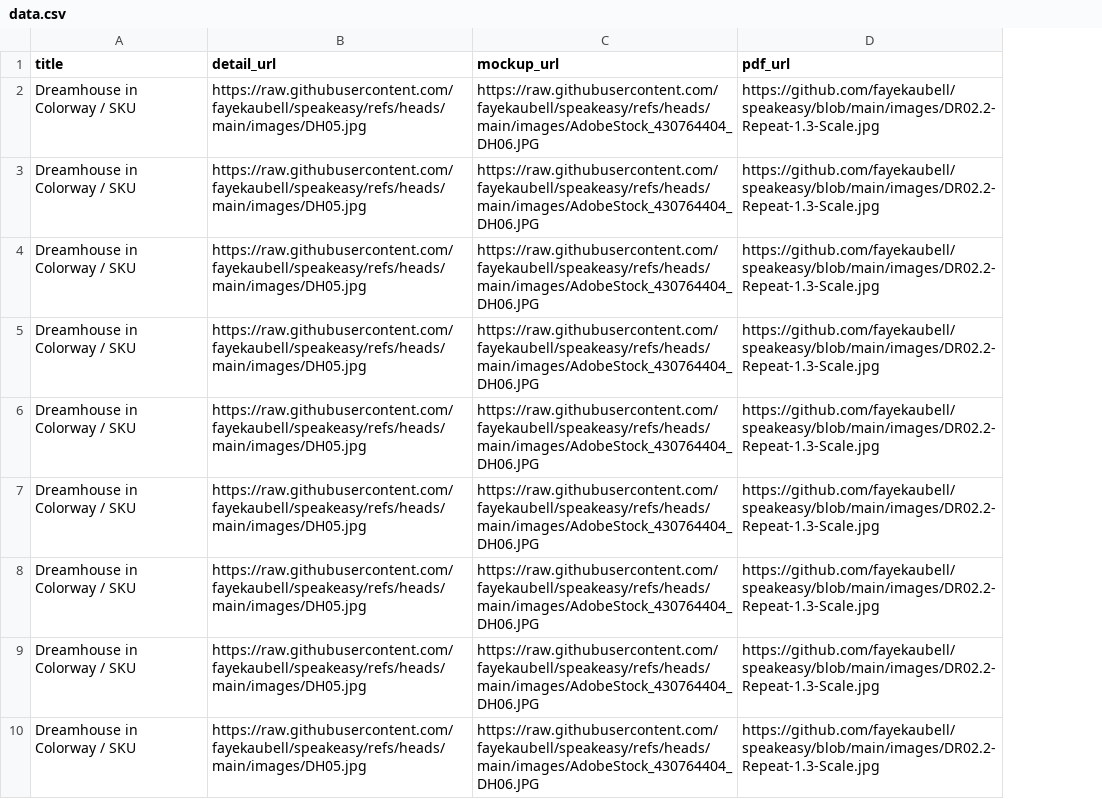
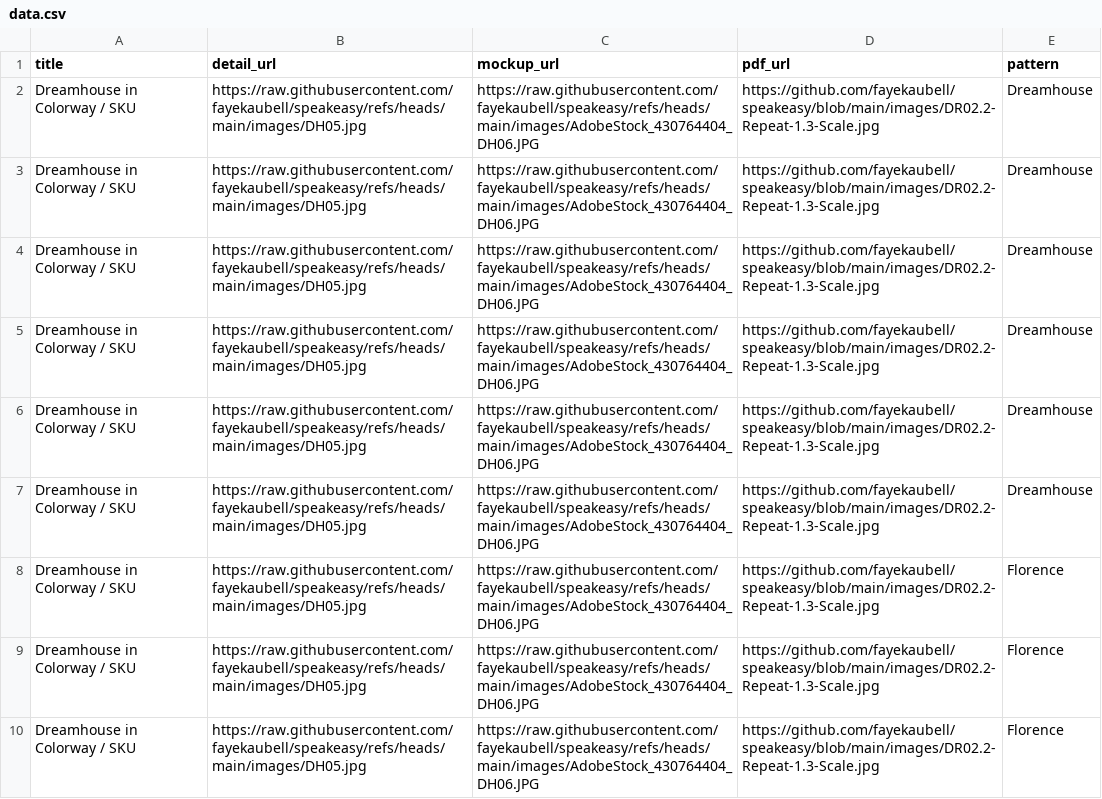
Before and after one commit to fayekaubell/speakeasy, a CSV file: data.csv, drawn as a sheet; only a part is shown; the diff names each change by its address in the sheet, - before the commit and + after, or states it on an @@ line.

Commit message:
Update data.csv

```diff
--- a/data.csv
+++ b/data.csv
+column E (pattern), rows 2-10: Dreamhouse | Dreamhouse | Dreamhouse | Dreamhouse | Dreamhouse | Dreamhouse | Florence | Florence | Florence
```
